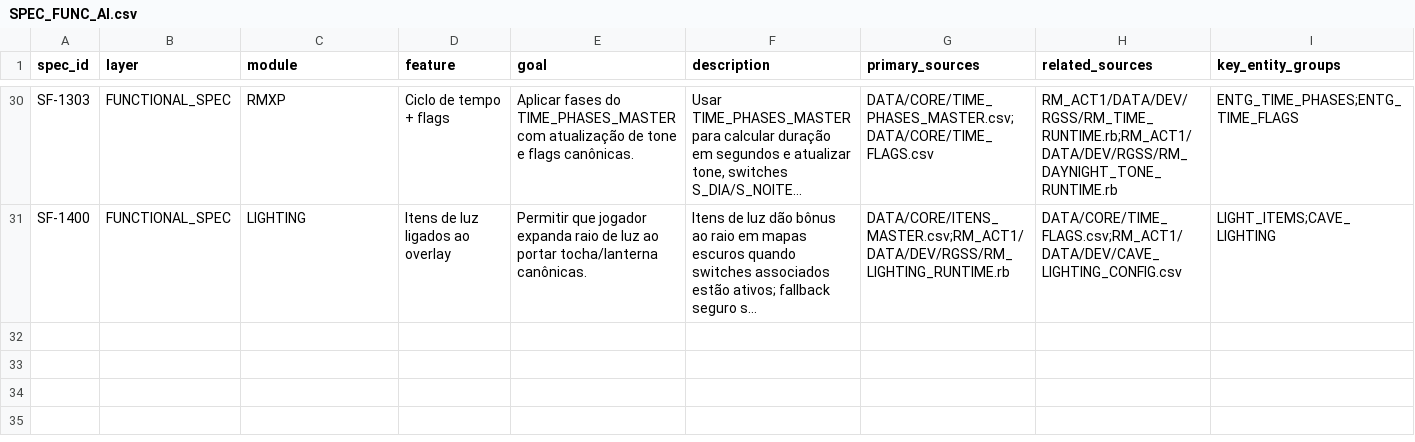
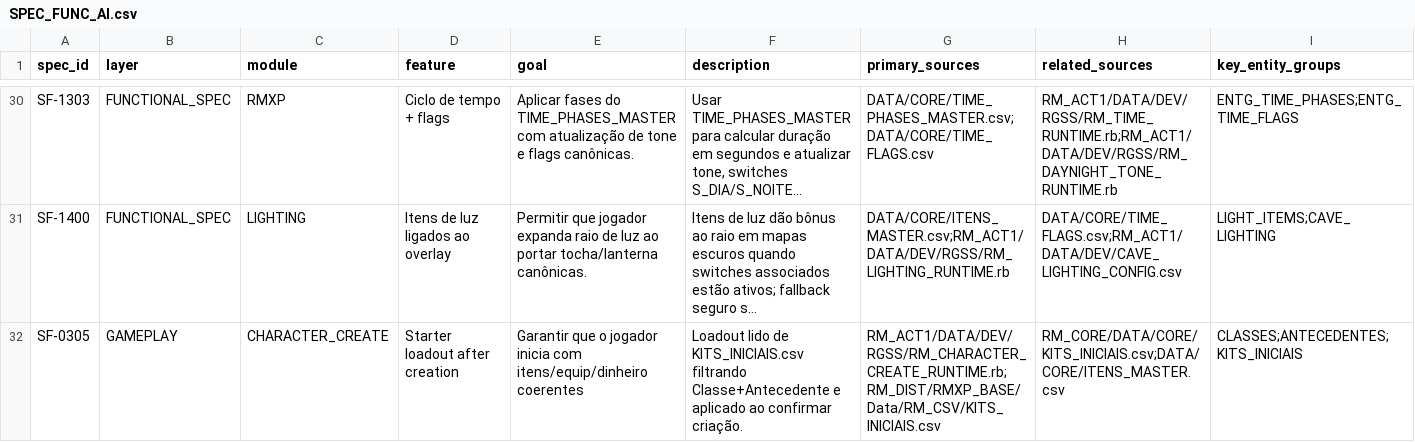
Before and after one commit to MartinFMelcop/Adventures_Unleashed_Rave_Master_Project, a CSV file: RM_CORE/DATA/GOV/SPEC_FUNC_AI.csv, drawn as a sheet; only a part is shown, gaps mark what is left out; long unchanged cells end in …; rows hold the shown columns only; the diff names each change by its address in the sheet, - before the commit and + after, or states it on an @@ line.

```diff
--- a/RM_CORE/DATA/GOV/SPEC_FUNC_AI.csv
+++ b/RM_CORE/DATA/GOV/SPEC_FUNC_AI.csv
+row 32: SF-0305 | GAMEPLAY | CHARACTER_CREATE | Starter loadout after creation | Garantir que o jogador inicia com itens/equip/dinheiro coerentes | Loadout lido de KITS_INICIAIS.csv filtrando Classe+Antecedente e aplicado ao confirmar criação. | RM_ACT1/DATA/DEV/RGSS/RM_CHARACTER_CREATE_RUNTIME.rb;RM_DIST/RMXP_BASE/Data/RM_CSV/KITS_INICIAIS.csv | RM_CORE/DATA/CORE/KITS_INICIAIS.csv;DATA/CORE/ITENS_MASTER.csv | CLASSES;ANTECEDENTES;KITS_INICIAIS
```
Also changed, not shown: RM_CORE/DATA/GOV/MER_AI.csv, RM_CORE/DATA/GOV/SPEC_TEC_AI.csv, 3 other files.
